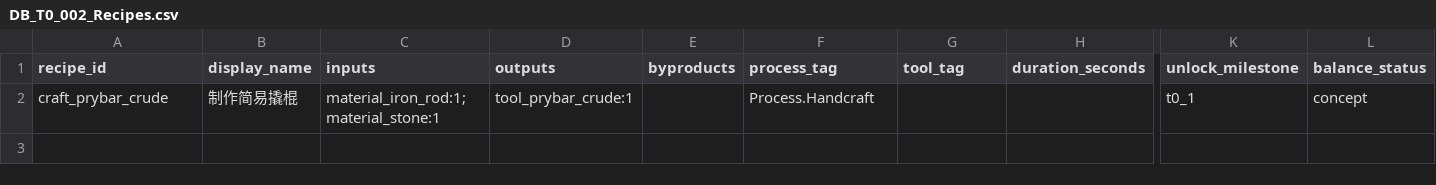
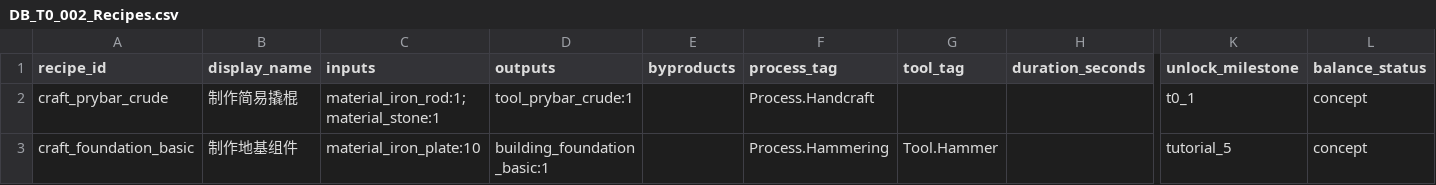
Before and after one commit to gmiya233/wasteland-demo-assets, a CSV file: 策划案/T0/Data/DB_T0_002_Recipes.csv, drawn as a sheet; only a part is shown, gaps mark what is left out; rows hold the shown columns only; the diff names each change by its address in the sheet, - before the commit and + after, or states it on an @@ line.

```diff
--- a/策划案/T0/Data/DB_T0_002_Recipes.csv
+++ b/策划案/T0/Data/DB_T0_002_Recipes.csv
+row 3: craft_foundation_basic | 制作地基组件 | material_iron_plate:10 | building_foundation_basic:1 |  | Process.Hammering | Tool.Hammer |  | tutorial_5 | concept
```
Also changed, not shown: 策划案/T0/Data/DB_T0_001_Items.csv, 18 other files.
